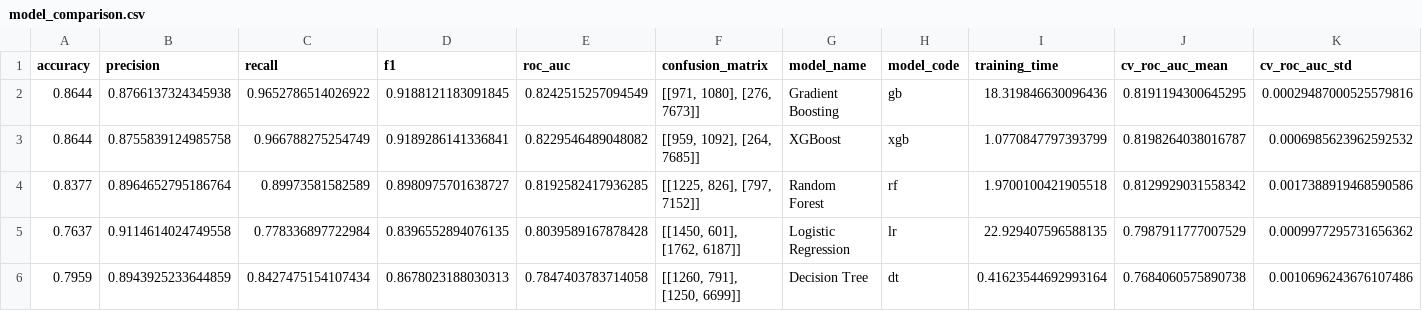
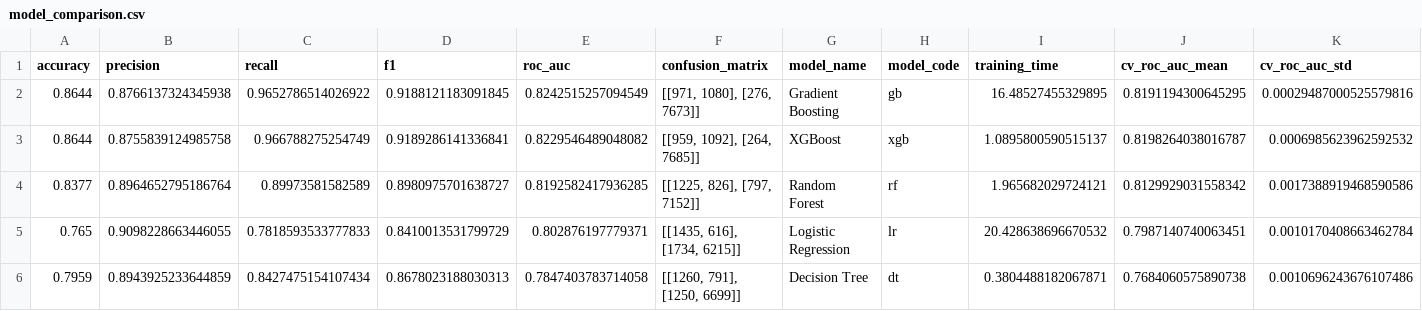
Before and after one commit to jonasneves/aipi520-antibody-trial-predictor, a CSV file: reports/model_comparison.csv, drawn as a sheet; only a part is shown; removed rows and columns are numbered as before the commit, all else as after; rows hold the shown columns only; the diff names each change by its address in the sheet, - before the commit and + after, or states it on an @@ line.

```diff
--- a/reports/model_comparison.csv
+++ b/reports/model_comparison.csv
-I2 (training_time): 18.319846630096436
+I2 (training_time): 16.48527455329895
-I3 (training_time): 1.0770847797393799
+I3 (training_time): 1.0895800590515137
-I4 (training_time): 1.9700100421905518
+I4 (training_time): 1.965682029724121
-row 5: 0.7637 | 0.9114614024749558 | 0.778336897722984 | 0.8396552894076135 | 0.8039589167878428 | [[1450, 601], [1762, 6187]] | Logistic Regression | lr | 22.929407596588135 | 0.7987911777007529 | 0.0009977295731656362
+row 5: 0.765 | 0.9098228663446055 | 0.7818593533777833 | 0.8410013531799729 | 0.802876197779371 | [[1435, 616], [1734, 6215]] | Logistic Regression | lr | 20.428638696670532 | 0.7987140740063451 | 0.0010170408663462784
-I6 (training_time): 0.41623544692993164
+I6 (training_time): 0.3804488182067871
```
Also changed, not shown: 6 other files.
